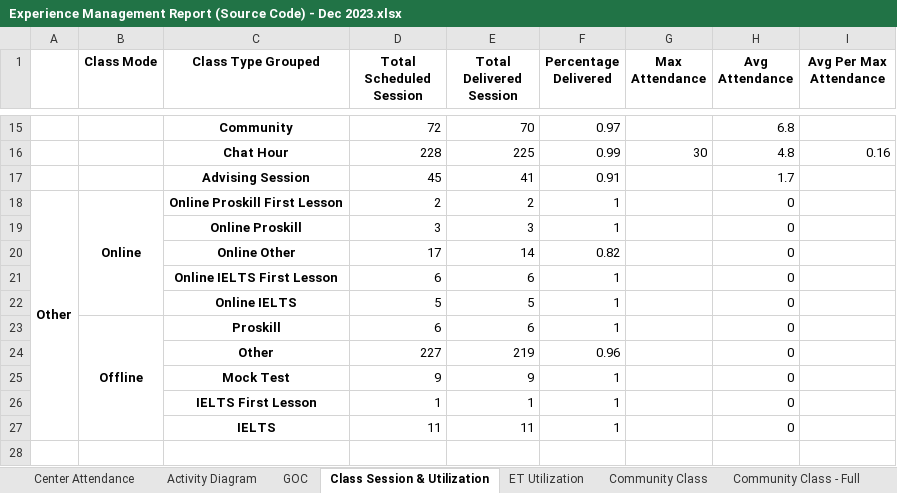
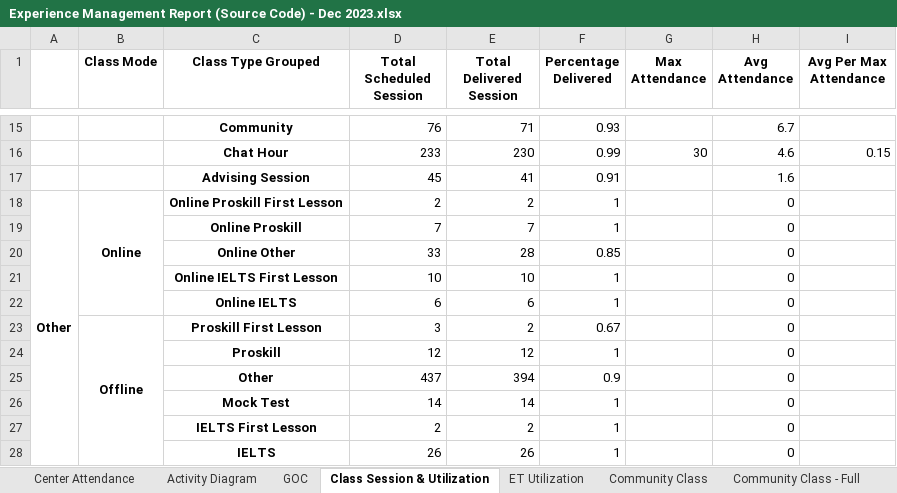
Before and after one commit to danjelito/wse-exp-manag-report, an Excel workbook: output/Experience Management Report (Source Code) - Dec 2023.xlsx, sheet Class Session & Utilization, drawn as a sheet; only a part is shown, gaps mark what is left out; values as stored, in another font and other column widths than the file's, no borders; removed rows and columns are numbered as before the commit, all else as after; the diff covers the shown part only; the diff names each change by its address in the sheet, - before the commit and + after, or states it on an @@ line.

```diff
--- a/output/Experience Management Report (Source Code) - Dec 2023.xlsx (sheet Class Session & Utilization)
+++ b/output/Experience Management Report (Source Code) - Dec 2023.xlsx (sheet Class Session & Utilization)
-D15 (Total Scheduled Session): 72
+D15 (Total Scheduled Session): 76
-E15 (Total Delivered Session): 70
+E15 (Total Delivered Session): 71
-F15 (Percentage Delivered): 0.97
+F15 (Percentage Delivered): 0.93
-H15 (Avg Attendance): 6.8
+H15 (Avg Attendance): 6.7
-D16 (Total Scheduled Session): 228
+D16 (Total Scheduled Session): 233
-E16 (Total Delivered Session): 225
+E16 (Total Delivered Session): 230
-H16 (Avg Attendance): 4.8
+H16 (Avg Attendance): 4.6
-I16 (Avg Per Max Attendance): 0.16
+I16 (Avg Per Max Attendance): 0.15
-H17 (Avg Attendance): 1.7
+H17 (Avg Attendance): 1.6
-D19 (Total Scheduled Session): 3
+D19 (Total Scheduled Session): 7
-E19 (Total Delivered Session): 3
+E19 (Total Delivered Session): 7
-D20 (Total Scheduled Session): 17
+D20 (Total Scheduled Session): 33
-E20 (Total Delivered Session): 14
+E20 (Total Delivered Session): 28
-F20 (Percentage Delivered): 0.82
+F20 (Percentage Delivered): 0.85
-D21 (Total Scheduled Session): 6
+D21 (Total Scheduled Session): 10
-E21 (Total Delivered Session): 6
+E21 (Total Delivered Session): 10
-D22 (Total Scheduled Session): 5
+D22 (Total Scheduled Session): 6
-E22 (Total Delivered Session): 5
+E22 (Total Delivered Session): 6
+row 23:  | Offline | Proskill First Lesson | 3 | 2 | 0.67 |  | 0
-B24 (Class Mode): Offline
+B24 (Class Mode): (empty)
-B23:B27 merged
-D24 (Total Scheduled Session): 6
+D24 (Total Scheduled Session): 12
-E24 (Total Delivered Session): 6
+E24 (Total Delivered Session): 12
-D25 (Total Scheduled Session): 227
+D25 (Total Scheduled Session): 437
-E25 (Total Delivered Session): 219
+E25 (Total Delivered Session): 394
-F25 (Percentage Delivered): 0.96
+F25 (Percentage Delivered): 0.9
-D26 (Total Scheduled Session): 9
+D26 (Total Scheduled Session): 14
-E26 (Total Delivered Session): 9
+E26 (Total Delivered Session): 14
-D27 (Total Scheduled Session): 1
+D27 (Total Scheduled Session): 2
-E27 (Total Delivered Session): 1
+E27 (Total Delivered Session): 2
-D28 (Total Scheduled Session): 11
+D28 (Total Scheduled Session): 26
-E28 (Total Delivered Session): 11
+E28 (Total Delivered Session): 26
```
Also changed, not shown: 31 edited cells elsewhere in this sheet, sheet Data - Session, sheet ET Utilization, sheet Data - Class Mapping, sheet Community Class - Full, sheet Community Class, 2 other files.
